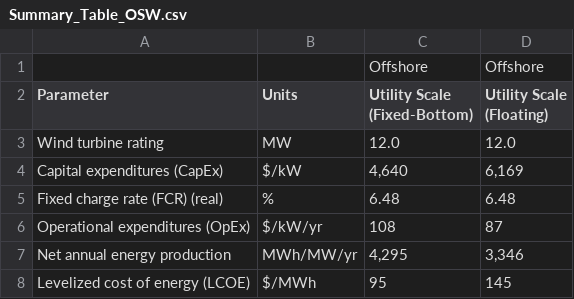
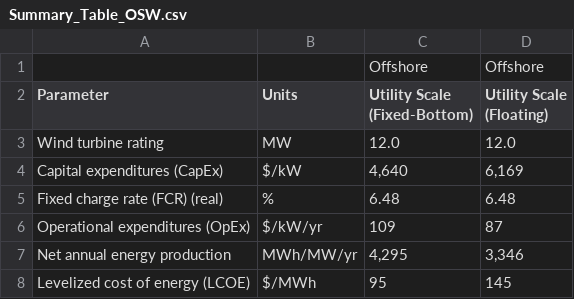
Before and after one commit to dmulash/Annual_Reporting_Workflow, a CSV file: Tables/Summary_Table_OSW.csv, drawn as a sheet.

```diff
--- a/Tables/Summary_Table_OSW.csv
+++ b/Tables/Summary_Table_OSW.csv
@@ -5,3 +5,3 @@ Capital expenditures (CapEx),$/kW,"4,640","6,169"
 Fixed charge rate (FCR) (real),%,6.48,6.48
-Operational expenditures (OpEx),$/kW/yr,108,87
+Operational expenditures (OpEx),$/kW/yr,109,87
 Net annual energy production,MWh/MW/yr,"4,295","3,346"
```
Also changed, not shown: Data/FBOW_LCOE.csv, Data/FLOW_LCOE.csv, 10 other files.
